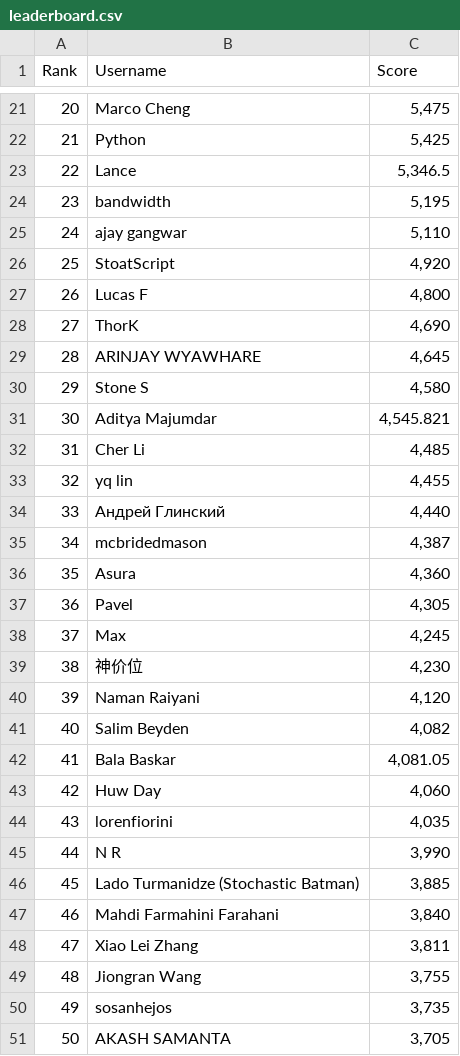
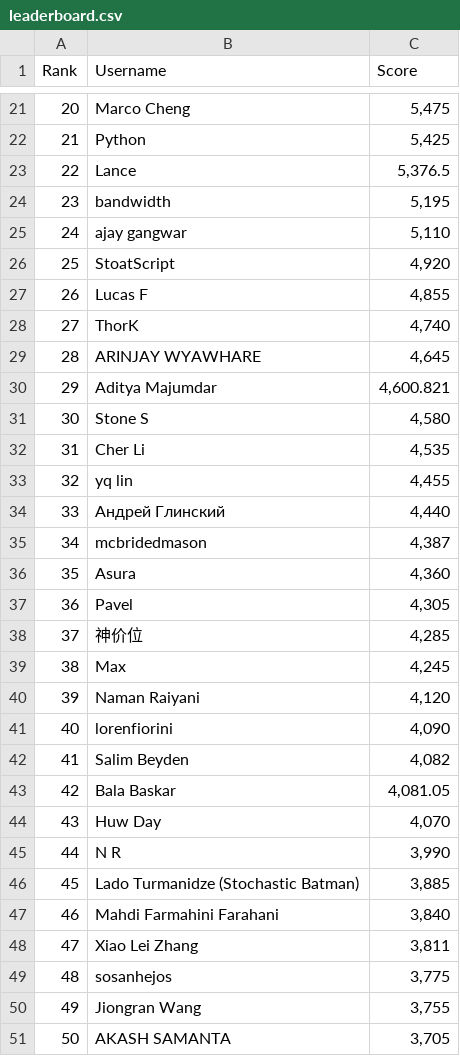
Before and after one commit to silvermete0r/deepml-top, a CSV file: leaderboard.csv, drawn as a sheet; only a part is shown, gaps mark what is left out; removed rows and columns are numbered as before the commit, all else as after; the diff covers the shown part only; the diff names each change by its address in the sheet, - before the commit and + after, or states it on an @@ line.

```diff
--- a/leaderboard.csv
+++ b/leaderboard.csv
-C23 (Score): 5,346.5
+C23 (Score): 5,376.5
-C27 (Score): 4,800
+C27 (Score): 4,855
-C28 (Score): 4,690
+C28 (Score): 4,740
+row 30: 29 | Aditya Majumdar | 4,600.821
@@ column A (Rank) renumbered between rows 31 and 86 @@
-row 31: 30 | Aditya Majumdar | 4,545.821
-C32 (Score): 4,485
+C32 (Score): 4,535
+row 38: 37 | 神价位 | 4,285
-row 39: 38 | 神价位 | 4,230
+row 41: 40 | lorenfiorini | 4,090
-C44 (Score): 4,060
+C44 (Score): 4,070
-row 44: 43 | lorenfiorini | 4,035
+row 49: 48 | sosanhejos | 3,775
-row 50: 49 | sosanhejos | 3,735
```
Also changed, not shown: 3 added rows, 3 removed rows and 10 edited cells elsewhere in this file, 2 other files.
